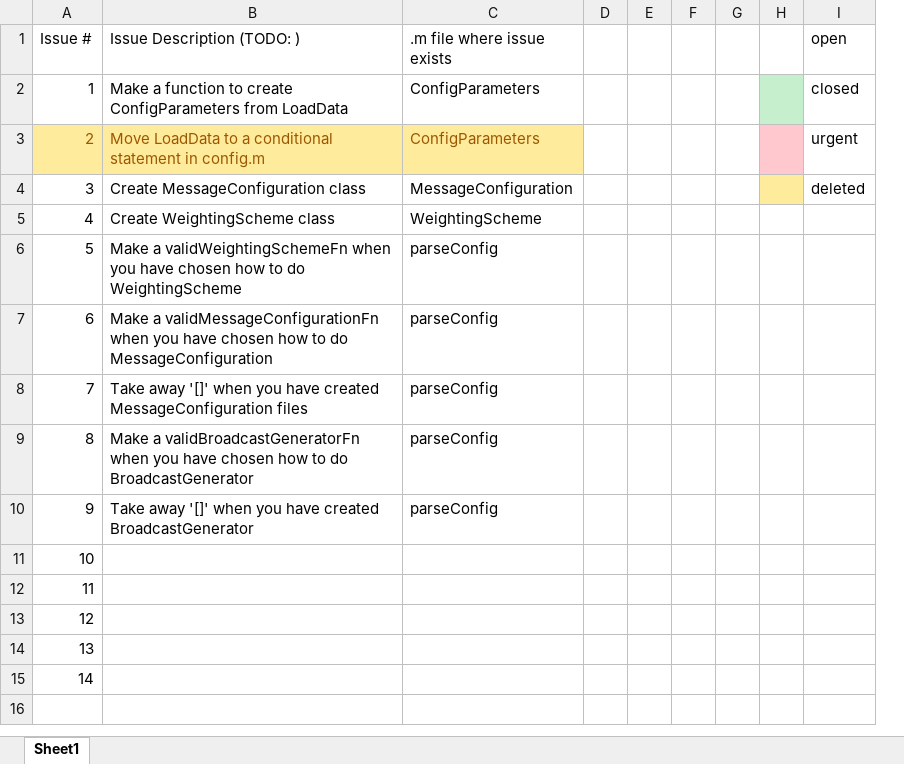
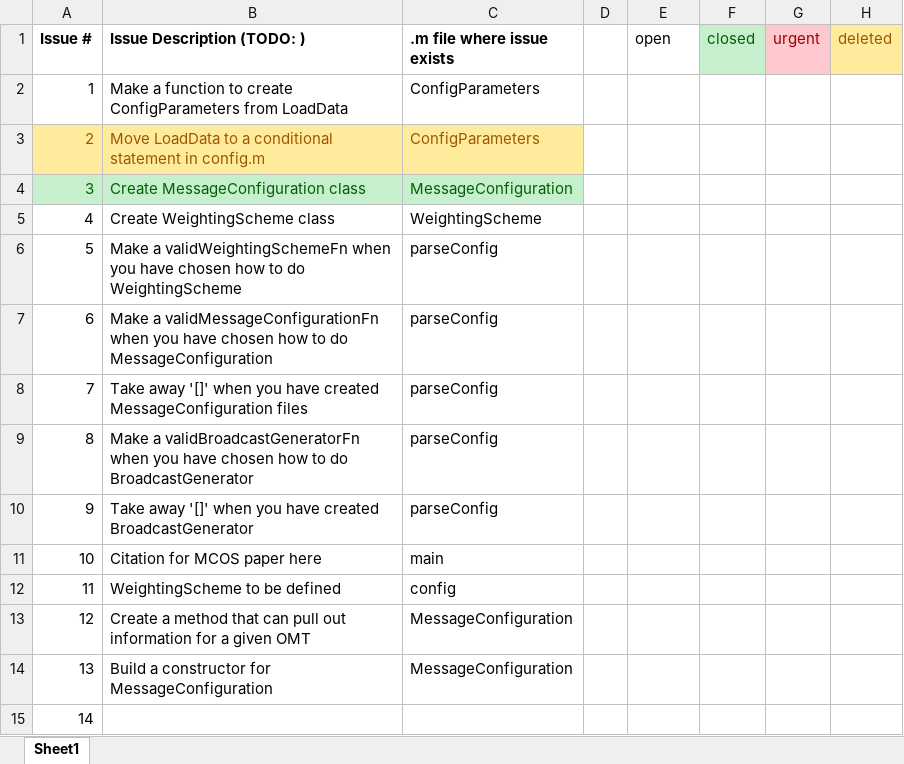
Before and after one commit to stanford-gps-lab/mcos, an Excel workbook: IssueTracking.xlsx, sheet Sheet1, drawn as a sheet; values as stored, in another font and other column widths than the file's, no borders; removed rows and columns are numbered as before the commit, all else as after; the diff names each change by its address in the sheet, - before the commit and + after, or states it on an @@ line.

Commit message:
Began to add MessageConfiguration class

```diff
--- a/IssueTracking.xlsx (sheet Sheet1)
+++ b/IssueTracking.xlsx (sheet Sheet1)
-column E, empty
-column F, empty
-column G, empty
-column H, empty
+column F (closed), empty
+column G (urgent), empty
+column H (deleted), empty
-A1:C1 bold: off
+A1:C1 bold: on
-E2 (open): closed
+E2 (open): (empty)
-E3 (open): urgent
+E3 (open): (empty)
@@ A4:C4 fill: none → #C6EFCE, text colour: black → #006100 @@
-E4 (open): deleted
+E4 (open): (empty)
-B11 (Issue Description (TODO: )): (empty)
+B11 (Issue Description (TODO: )): Citation for MCOS paper here
-C11 (.m file where issue exists): (empty)
+C11 (.m file where issue exists): main
-B12 (Issue Description (TODO: )): (empty)
+B12 (Issue Description (TODO: )): WeightingScheme to be defined
-C12 (.m file where issue exists): (empty)
+C12 (.m file where issue exists): config
-B13 (Issue Description (TODO: )): (empty)
+B13 (Issue Description (TODO: )): Create a method that can pull out information for a given OMT
-C13:C14 (.m file where issue exists): (empty)
+C13:C14 (.m file where issue exists): MessageConfiguration
-B14 (Issue Description (TODO: )): (empty)
+B14 (Issue Description (TODO: )): Build a constructor for MessageConfiguration
```
Also changed, not shown: 6 other files.
